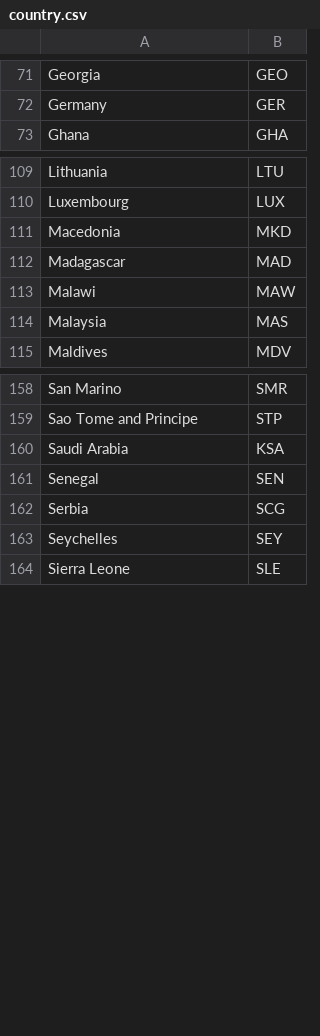
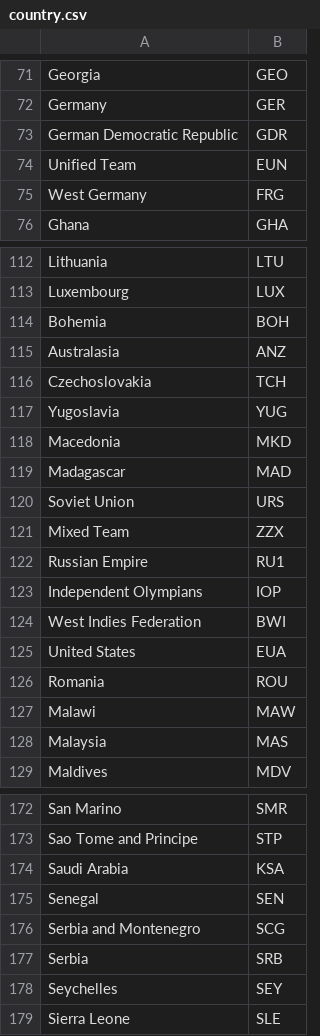
Before and after one commit to devanshujain919/cis550, a CSV file: Scripts/country.csv, drawn as a sheet; only a part is shown, gaps mark what is left out.

Commit message:
database cleaning scripts ; dump of cleaned database

```diff
--- a/Scripts/country.csv
+++ b/Scripts/country.csv
@@ -72,2 +72,5 @@ Georgia,GEO
 Germany,GER
+German Democratic Republic,GDR
+Unified Team,EUN
+West Germany,FRG
 Ghana,GHA
@@ -110,4 +113,15 @@ Lithuania,LTU
 Luxembourg,LUX
+Bohemia,BOH
+Australasia,ANZ
+Czechoslovakia,TCH
+Yugoslavia,YUG
 Macedonia,MKD
 Madagascar,MAD
+Soviet Union,URS
+Mixed Team,ZZX
+Russian Empire,RU1
+Independent Olympians,IOP
+West Indies Federation,BWI
+United States,EUA
+Romania,ROU
 Malawi,MAW
@@ -161,3 +175,4 @@ Saudi Arabia,KSA
 Senegal,SEN
-Serbia,SCG
+Serbia and Montenegro,SCG
+Serbia,SRB
 Seychelles,SEY
```
Also changed, not shown: 5 other files.
